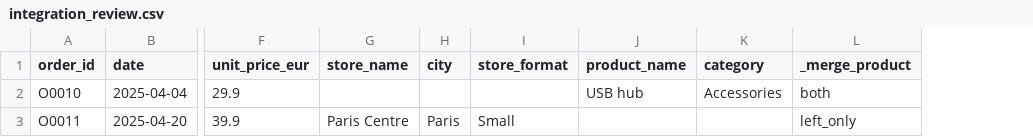
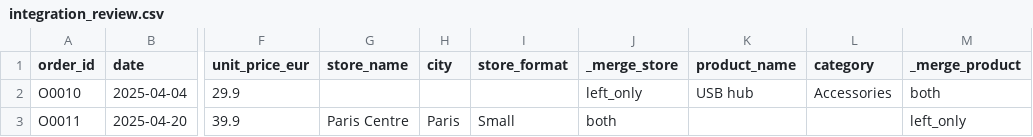
Before and after one commit to snvpey/INF4-GroupeMontagne, a CSV file: notebooks/case_study_outputs/integration_review.csv, drawn as a sheet; only a part is shown, gaps mark what is left out; the diff names each change by its address in the sheet, - before the commit and + after, or states it on an @@ line.

```diff
--- a/notebooks/case_study_outputs/integration_review.csv
+++ b/notebooks/case_study_outputs/integration_review.csv
+column J (_merge_store), rows 2-3: left_only | both
```
Also changed, not shown: notebooks/case_study_outputs/reconciliation.csv, 5 other files.
